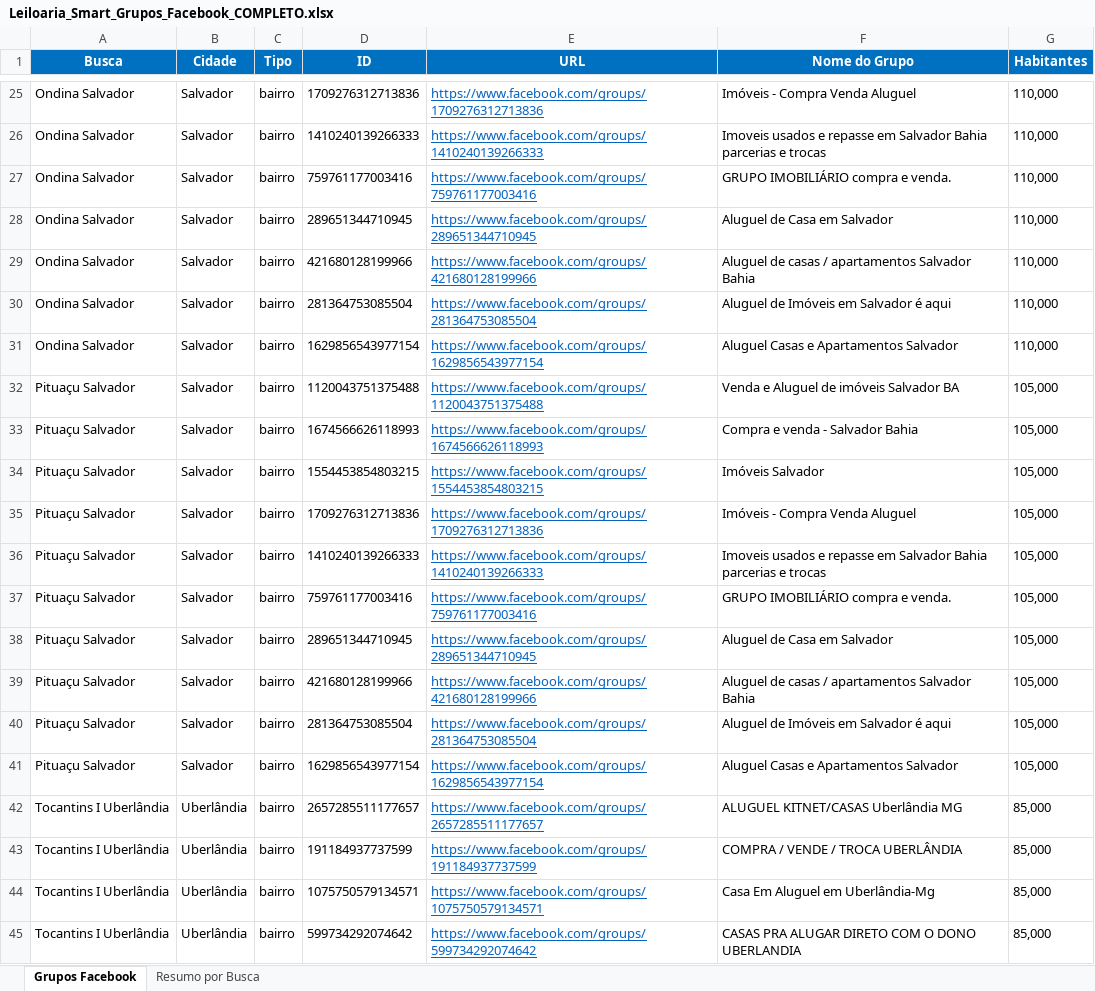
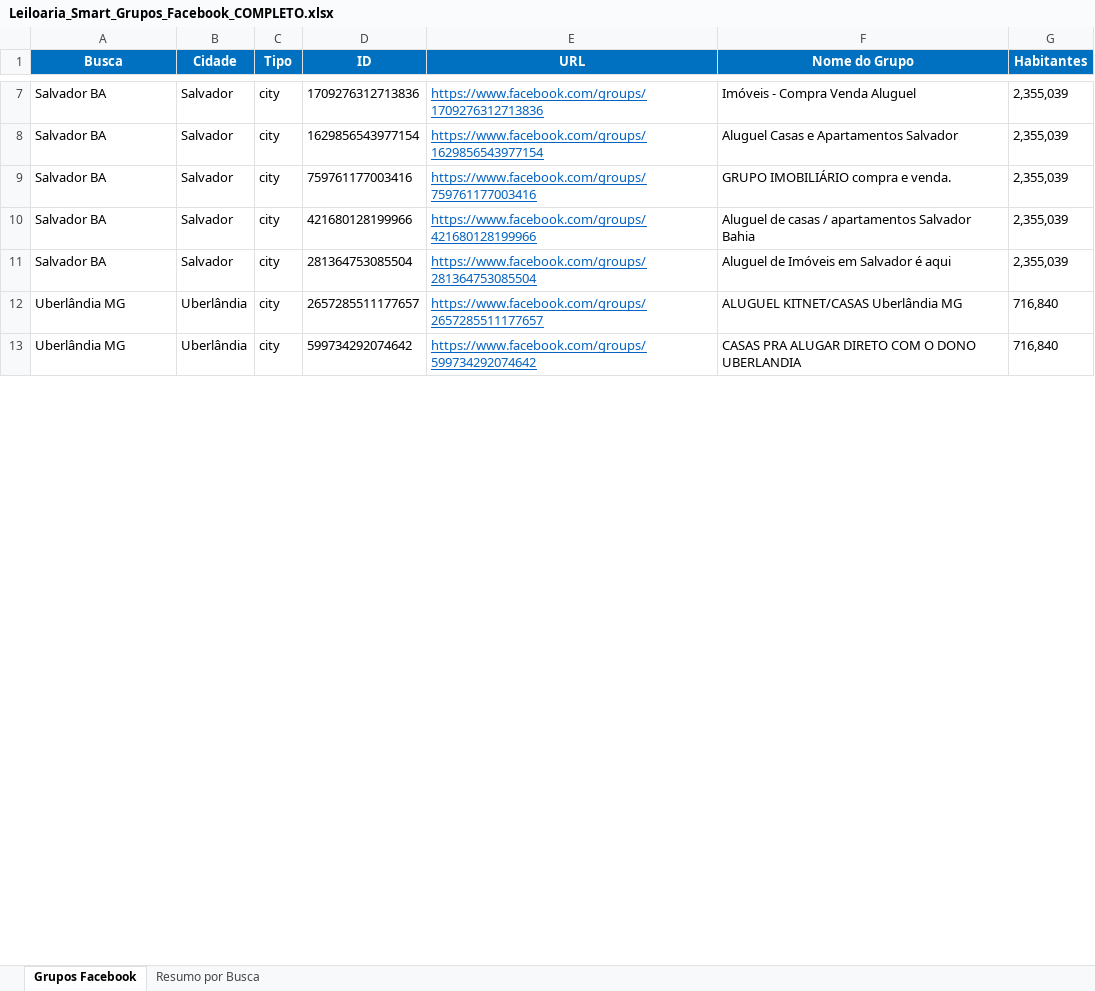
Before and after one commit to Bak2mine/GrupoFacebook, an Excel workbook: output/Leiloaria_Smart_Grupos_Facebook_COMPLETO.xlsx, sheet Grupos Facebook, drawn as a sheet; only a part is shown, gaps mark what is left out; values as stored, in another font and other column widths than the file's, no borders; removed rows and columns are numbered as before the commit, all else as after; the diff covers the shown part only; the diff names each change by its address in the sheet, - before the commit and + after, or states it on an @@ line.

```diff
--- a/output/Leiloaria_Smart_Grupos_Facebook_COMPLETO.xlsx (sheet Grupos Facebook)
+++ b/output/Leiloaria_Smart_Grupos_Facebook_COMPLETO.xlsx (sheet Grupos Facebook)
-A7 (Busca): Ondina Salvador
+A7 (Busca): Salvador BA
-C7 (Tipo): bairro
+C7 (Tipo): city
-G7 (Habitantes): 110,000
+G7 (Habitantes): 2,355,039
-row 26: Ondina Salvador | Salvador | bairro | 1410240139266333 | https://www.facebook.com/groups/1410240139266333 | Imoveis usados e repasse em Salvador Bahia parcerias e trocas | 110,000
-row 27: Ondina Salvador | Salvador | bairro | 759761177003416 | https://www.facebook.com/groups/759761177003416 | GRUPO IMOBILIÁRIO compra e venda. | 110,000
-row 28: Ondina Salvador | Salvador | bairro | 289651344710945 | https://www.facebook.com/groups/289651344710945 | Aluguel de Casa em Salvador | 110,000
-row 29: Ondina Salvador | Salvador | bairro | 421680128199966 | https://www.facebook.com/groups/421680128199966 | Aluguel de casas / apartamentos Salvador Bahia | 110,000
-row 30: Ondina Salvador | Salvador | bairro | 281364753085504 | https://www.facebook.com/groups/281364753085504 | Aluguel de Imóveis em Salvador é aqui | 110,000
-A8 (Busca): Ondina Salvador
+A8 (Busca): Salvador BA
-C8 (Tipo): bairro
+C8 (Tipo): city
-G8 (Habitantes): 110,000
+G8 (Habitantes): 2,355,039
-row 32: Pituaçu Salvador | Salvador | bairro | 1120043751375488 | https://www.facebook.com/groups/1120043751375488 | Venda e Aluguel de imóveis Salvador BA | 105,000
-row 33: Pituaçu Salvador | Salvador | bairro | 1674566626118993 | https://www.facebook.com/groups/1674566626118993 | Compra e venda - Salvador Bahia | 105,000
-row 34: Pituaçu Salvador | Salvador | bairro | 1554453854803215 | https://www.facebook.com/groups/1554453854803215 | Imóveis Salvador | 105,000
-row 35: Pituaçu Salvador | Salvador | bairro | 1709276312713836 | https://www.facebook.com/groups/1709276312713836 | Imóveis - Compra Venda Aluguel | 105,000
-row 36: Pituaçu Salvador | Salvador | bairro | 1410240139266333 | https://www.facebook.com/groups/1410240139266333 | Imoveis usados e repasse em Salvador Bahia parcerias e trocas | 105,000
-A9 (Busca): Pituaçu Salvador
+A9 (Busca): Salvador BA
-C9 (Tipo): bairro
+C9 (Tipo): city
-G9 (Habitantes): 105,000
+G9 (Habitantes): 2,355,039
-row 38: Pituaçu Salvador | Salvador | bairro | 289651344710945 | https://www.facebook.com/groups/289651344710945 | Aluguel de Casa em Salvador | 105,000
-A10:A11 (Busca): Pituaçu Salvador
+A10:A11 (Busca): Salvador BA
-C10:C11 (Tipo): bairro
+C10:C11 (Tipo): city
-G10:G11 (Habitantes): 105,000
+G10:G11 (Habitantes): 2,355,039
-row 41: Pituaçu Salvador | Salvador | bairro | 1629856543977154 | https://www.facebook.com/groups/1629856543977154 | Aluguel Casas e Apartamentos Salvador | 105,000
-A12 (Busca): Tocantins I Uberlândia
+A12 (Busca): Uberlândia MG
-C12 (Tipo): bairro
+C12 (Tipo): city
-G12 (Habitantes): 85,000
+G12 (Habitantes): 716,840
-row 43: Tocantins I Uberlândia | Uberlândia | bairro | 191184937737599 | https://www.facebook.com/groups/191184937737599 | COMPRA / VENDE / TROCA UBERLÂNDIA | 85,000
-row 44: Tocantins I Uberlândia | Uberlândia | bairro | 1075750579134571 | https://www.facebook.com/groups/1075750579134571 | Casa Em Aluguel em Uberlândia-Mg | 85,000
-A13 (Busca): Tocantins I Uberlândia
+A13 (Busca): Uberlândia MG
-C13 (Tipo): bairro
+C13 (Tipo): city
-G13 (Habitantes): 85,000
+G13 (Habitantes): 716,840
```
Also changed, not shown: 39 added rows, 55 removed rows, 49 moved rows and 171 edited cells elsewhere in this sheet, sheet Resumo por Busca, 20 other files.
